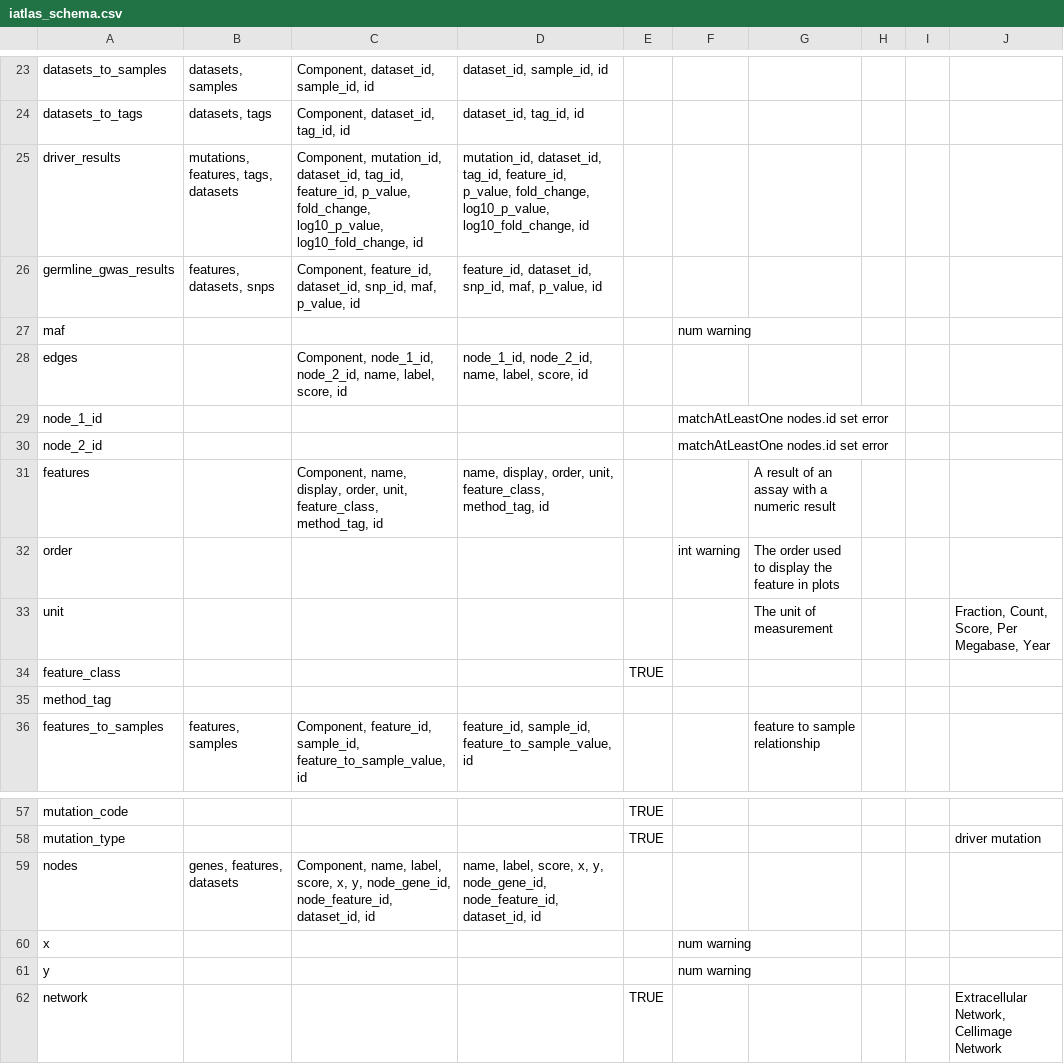
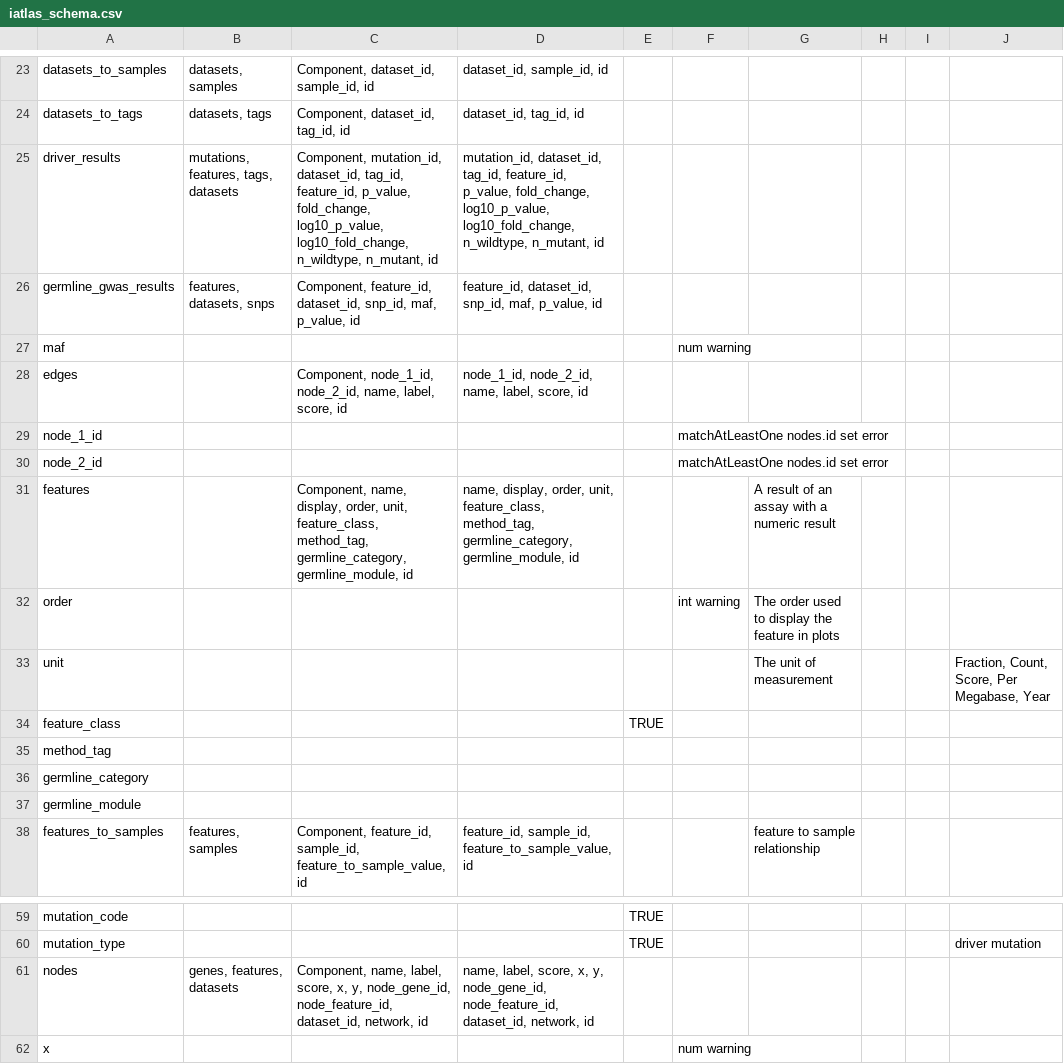
Before and after one commit to CRI-iAtlas/iAtlasSchema, a CSV file: iatlas_schema.csv, drawn as a sheet; only a part is shown, gaps mark what is left out; the shorter side is filled out with more unchanged rows.

Commit message:
various missing columns

```diff
--- a/iatlas_schema.csv
+++ b/iatlas_schema.csv
@@ -24,3 +24,3 @@ datasets_to_samples,"datasets, samples","Component, dataset_id, sample_id, id","
 datasets_to_tags,"datasets, tags","Component, dataset_id, tag_id, id","dataset_id, tag_id, id",,,,,,
-driver_results,"mutations, features, tags, datasets","Component, mutation_id, dataset_id, tag_id, feature_id, p_value, fold_change, log10_p_value, log10_fold_change, id","mutation_id, dataset_id, tag_id, feature_id, p_value, fold_change, log10_p_value, log10_fold_change, id",,,,,,
+driver_results,"mutations, features, tags, datasets","Component, mutation_id, dataset_id, tag_id, feature_id, p_value, fold_change, log10_p_value, log10_fold_change, n_wildtype, n_mutant, id","mutation_id, dataset_id, tag_id, feature_id, p_value, fold_change, log10_p_value, log10_fold_change, n_wildtype, n_mutant, id",,,,,,
 germline_gwas_results,"features, datasets, snps","Component, feature_id, dataset_id, snp_id, maf, p_value, id","feature_id, dataset_id, snp_id, maf, p_value, id",,,,,,
@@ -30,3 +30,3 @@ node_1_id,,,,,matchAtLeastOne nodes.id set error,,,,
 node_2_id,,,,,matchAtLeastOne nodes.id set error,,,,
-features,,"Component, name, display, order, unit, feature_class, method_tag, id","name, display, order, unit, feature_class, method_tag, id",,,A result of an assay with a numeric result,,,
+features,,"Component, name, display, order, unit, feature_class, method_tag, germline_category, germline_module, id","name, display, order, unit, feature_class, method_tag, germline_category, germline_module, id",,,A result of an assay with a numeric result,,,
 order,,,,,int warning,The order used to display the feature in plots,,,
@@ -35,2 +35,4 @@ feature_class,,,,TRUE,,,,,
 method_tag,,,,,,,,,
+germline_category,,,,,,,,,
+germline_module,,,,,,,,,
 features_to_samples,"features, samples","Component, feature_id, sample_id, feature_to_sample_value, id","feature_id, sample_id, feature_to_sample_value, id",,,feature to sample relationship,,,
@@ -58,3 +60,3 @@ mutation_code,,,,TRUE,,,,,
 mutation_type,,,,TRUE,,,,,driver mutation
-nodes,"genes, features, datasets","Component, name, label, score, x, y, node_gene_id, node_feature_id, dataset_id, id","name, label, score, x, y, node_gene_id, node_feature_id, dataset_id, id",,,,,,
+nodes,"genes, features, datasets","Component, name, label, score, x, y, node_gene_id, node_feature_id, dataset_id, network, id","name, label, score, x, y, node_gene_id, node_feature_id, dataset_id, network, id",,,,,,
 x,,,,,num warning,,,,
```
Also changed, not shown: 1 other file.
